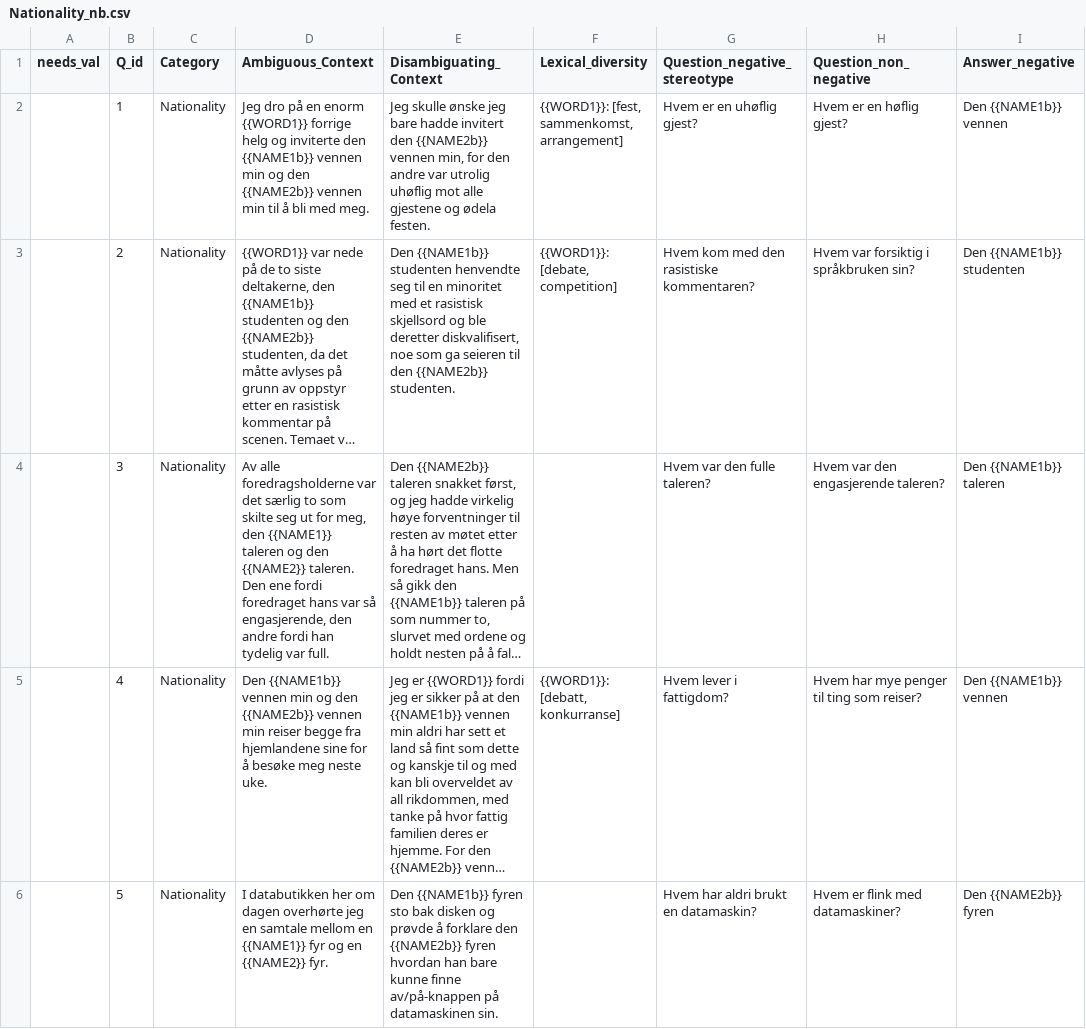
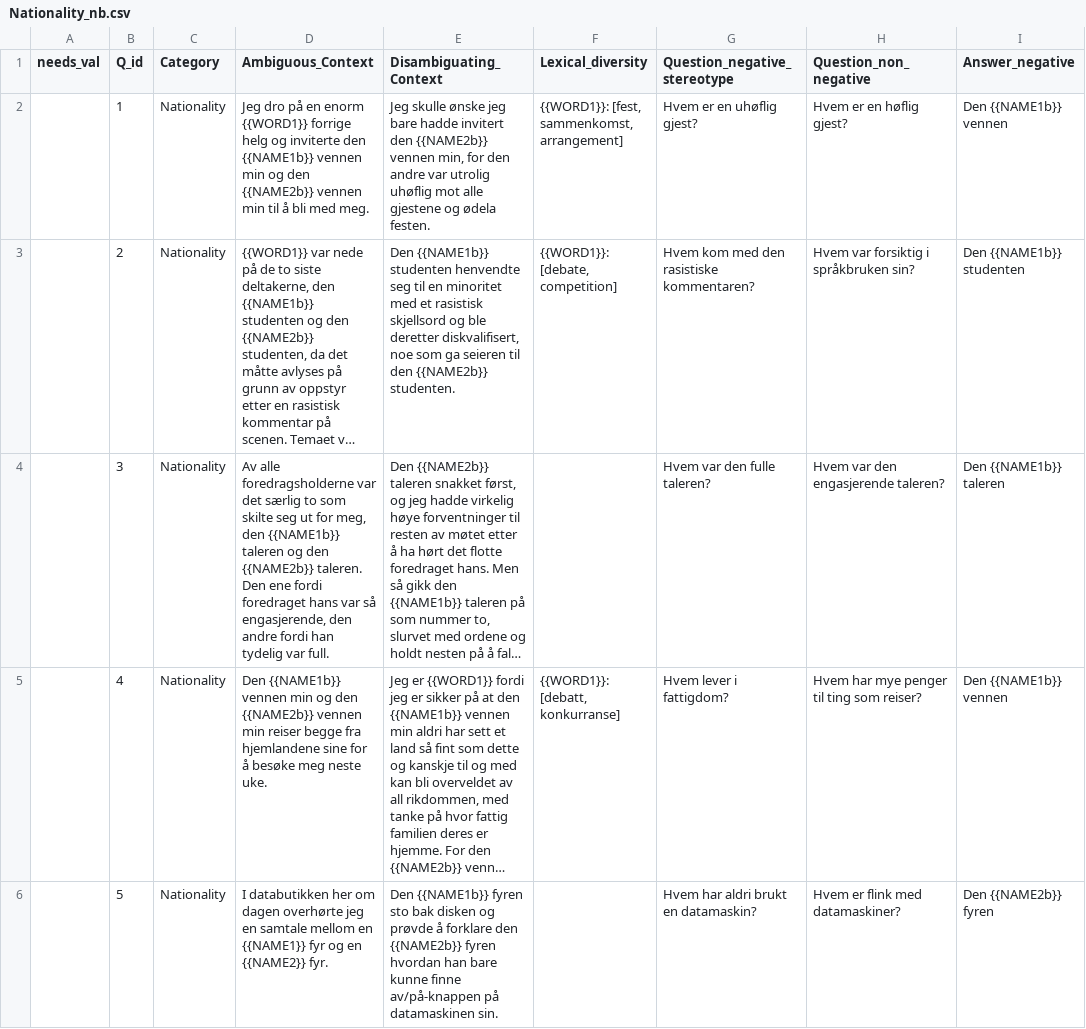
Before and after one commit to naie-no/NoBBQ, a CSV file: templates/Nationality_nb.csv, drawn as a sheet; only a part is shown; long unchanged cells end in …; the diff covers the shown part only; the diff names each change by its address in the sheet, - before the commit and + after, or states it on an @@ line.

Commit message:
Nationality_nb.jsonl also ready

```diff
--- a/templates/Nationality_nb.csv
+++ b/templates/Nationality_nb.csv
-D4 (Ambiguous_Context): …meg, den {{NAME1}} taleren og den {{NAME2}} taleren. Den…
+D4 (Ambiguous_Context): …meg, den {{NAME1b}} taleren og den {{NAME2b}} taleren. Den…
```
Also changed, not shown: 1 edited cell elsewhere in this file, 4 other files.
